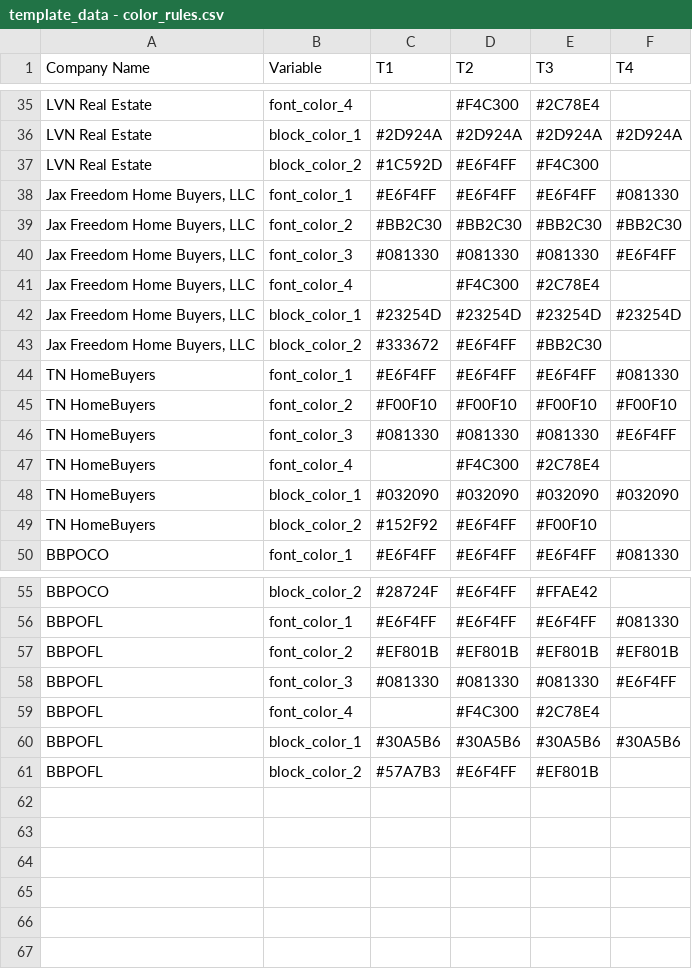
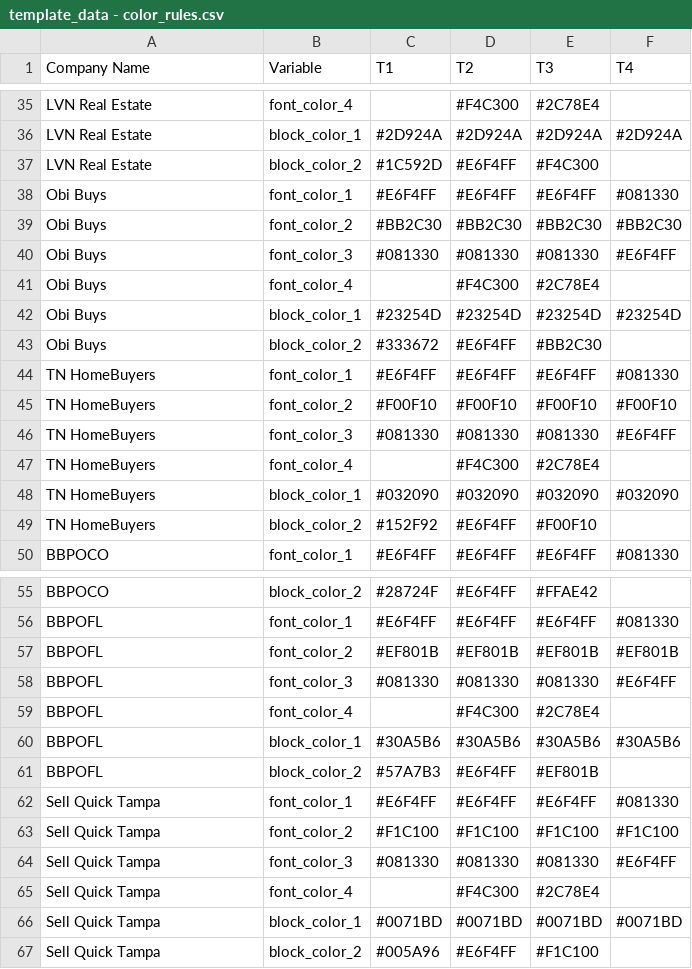
Before and after one commit to ignacioaraya1995/direct_mail_V2, a CSV file: input/template_data - color_rules.csv, drawn as a sheet; only a part is shown, gaps mark what is left out.

```diff
--- a/input/template_data - color_rules.csv
+++ b/input/template_data - color_rules.csv
@@ -37,8 +37,8 @@ LVN Real Estate,block_color_1,#2D924A,#2D924A,#2D924A,#2D924A
 LVN Real Estate,block_color_2,#1C592D,#E6F4FF,#F4C300,
-"Jax Freedom Home Buyers, LLC",font_color_1,#E6F4FF,#E6F4FF,#E6F4FF,#081330
-"Jax Freedom Home Buyers, LLC",font_color_2,#BB2C30,#BB2C30,#BB2C30,#BB2C30
-"Jax Freedom Home Buyers, LLC",font_color_3,#081330,#081330,#081330,#E6F4FF
-"Jax Freedom Home Buyers, LLC",font_color_4,,#F4C300,#2C78E4,
-"Jax Freedom Home Buyers, LLC",block_color_1,#23254D,#23254D,#23254D,#23254D
-"Jax Freedom Home Buyers, LLC",block_color_2,#333672,#E6F4FF,#BB2C30,
+Obi Buys,font_color_1,#E6F4FF,#E6F4FF,#E6F4FF,#081330
+Obi Buys,font_color_2,#BB2C30,#BB2C30,#BB2C30,#BB2C30
+Obi Buys,font_color_3,#081330,#081330,#081330,#E6F4FF
+Obi Buys,font_color_4,,#F4C300,#2C78E4,
+Obi Buys,block_color_1,#23254D,#23254D,#23254D,#23254D
+Obi Buys,block_color_2,#333672,#E6F4FF,#BB2C30,
 TN HomeBuyers,font_color_1,#E6F4FF,#E6F4FF,#E6F4FF,#081330
@@ -61 +61,7 @@ BBPOFL,block_color_1,#30A5B6,#30A5B6,#30A5B6,#30A5B6
 BBPOFL,block_color_2,#57A7B3,#E6F4FF,#EF801B,
+Sell Quick Tampa,font_color_1,#E6F4FF,#E6F4FF,#E6F4FF,#081330
+Sell Quick Tampa,font_color_2,#F1C100,#F1C100,#F1C100,#F1C100
+Sell Quick Tampa,font_color_3,#081330,#081330,#081330,#E6F4FF
+Sell Quick Tampa,font_color_4,,#F4C300,#2C78E4,
+Sell Quick Tampa,block_color_1,#0071BD,#0071BD,#0071BD,#0071BD
+Sell Quick Tampa,block_color_2,#005A96,#E6F4FF,#F1C100,
```
Also changed, not shown: input/template_data - clients_address.csv, input/template_data - clients_bg_img.csv, 11 other files.
